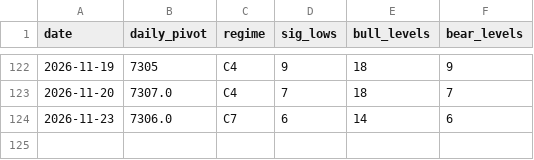
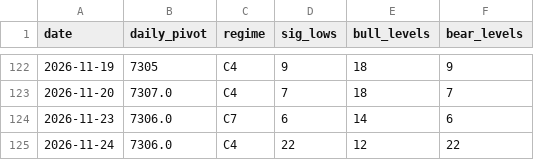
Before and after one commit to kfccolonel1/LVLS, a CSV file: archive/levels/INDEX.csv, drawn as a sheet; only a part is shown, gaps mark what is left out.

Commit message:
history: levels 2026-11-24

```diff
--- a/archive/levels/INDEX.csv
+++ b/archive/levels/INDEX.csv
@@ -124 +124,2 @@ date,daily_pivot,regime,sig_lows,bull_levels,bear_levels
 2026-11-23,7306.0,C7,6,14,6
+2026-11-24,7306.0,C4,22,12,22
```
Also changed, not shown: 1 other file.
